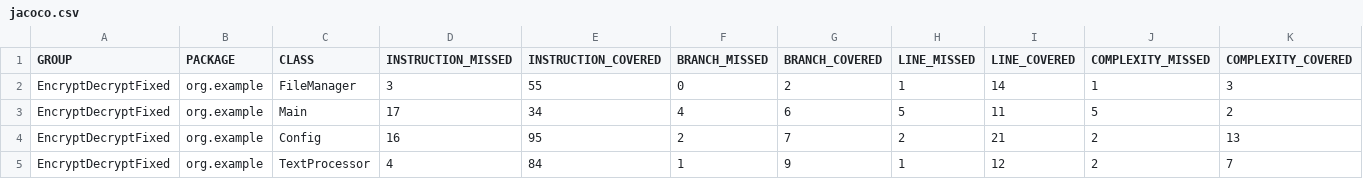
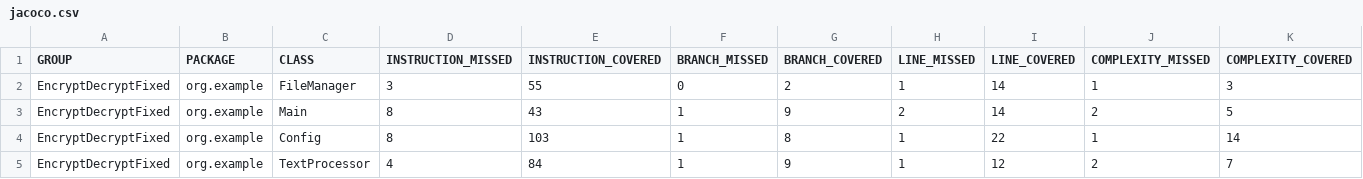
Before and after one commit to oscar-rvr/EncryptDecryptFixed, a CSV file: target/site/jacoco/jacoco.csv, drawn as a sheet; only a part is shown; the diff names each change by its address in the sheet, - before the commit and + after, or states it on an @@ line.

Commit message:
covered 80percent of branches

```diff
--- a/target/site/jacoco/jacoco.csv
+++ b/target/site/jacoco/jacoco.csv
-D3 (INSTRUCTION_MISSED): 17
+D3 (INSTRUCTION_MISSED): 8
-E3 (INSTRUCTION_COVERED): 34
+E3 (INSTRUCTION_COVERED): 43
-F3 (BRANCH_MISSED): 4
+F3 (BRANCH_MISSED): 1
-G3 (BRANCH_COVERED): 6
+G3 (BRANCH_COVERED): 9
-H3 (LINE_MISSED): 5
+H3 (LINE_MISSED): 2
-I3 (LINE_COVERED): 11
+I3 (LINE_COVERED): 14
-J3 (COMPLEXITY_MISSED): 5
+J3 (COMPLEXITY_MISSED): 2
-K3 (COMPLEXITY_COVERED): 2
+K3 (COMPLEXITY_COVERED): 5
-D4 (INSTRUCTION_MISSED): 16
+D4 (INSTRUCTION_MISSED): 8
-E4 (INSTRUCTION_COVERED): 95
+E4 (INSTRUCTION_COVERED): 103
-F4 (BRANCH_MISSED): 2
+F4 (BRANCH_MISSED): 1
-G4 (BRANCH_COVERED): 7
+G4 (BRANCH_COVERED): 8
-H4 (LINE_MISSED): 2
+H4 (LINE_MISSED): 1
-I4 (LINE_COVERED): 21
+I4 (LINE_COVERED): 22
-J4 (COMPLEXITY_MISSED): 2
+J4 (COMPLEXITY_MISSED): 1
-K4 (COMPLEXITY_COVERED): 13
+K4 (COMPLEXITY_COVERED): 14
```
Also changed, not shown: 21 other files.
